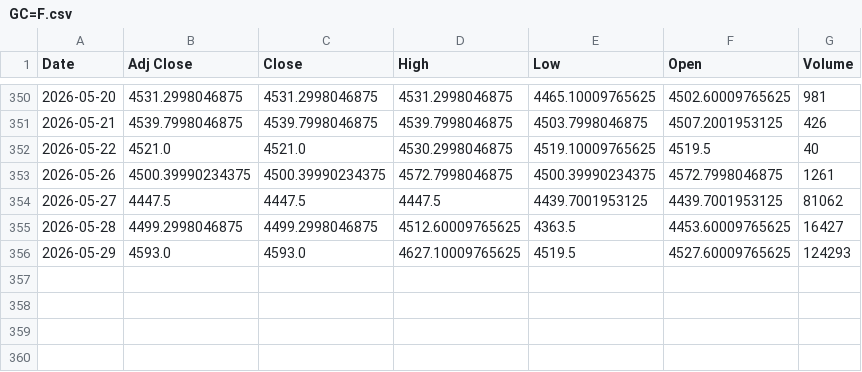
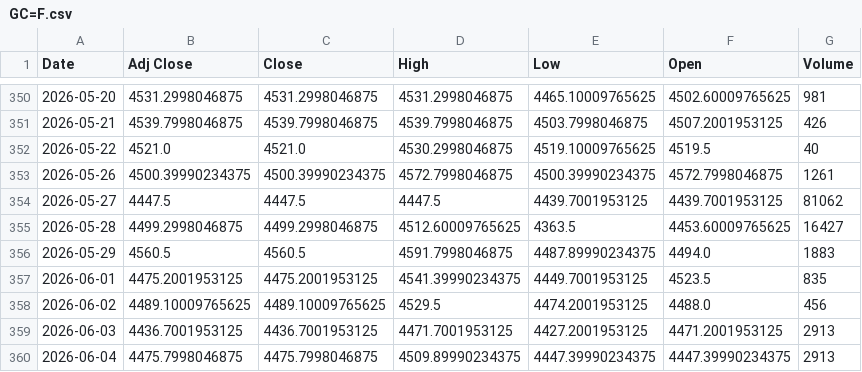
Before and after one commit to Hamza-rami/Stock_trading, a CSV file: GC=F.csv, drawn as a sheet; only a part is shown, gaps mark what is left out.

```diff
--- a/GC=F.csv
+++ b/GC=F.csv
@@ -355,2 +355,6 @@ Date,Adj Close,Close,High,Low,Open,Volume
 2026-05-28,4499.2998046875,4499.2998046875,4512.60009765625,4363.5,4453.60009765625,16427
-2026-05-29,4593.0,4593.0,4627.10009765625,4519.5,4527.60009765625,124293
+2026-05-29,4560.5,4560.5,4591.7998046875,4487.89990234375,4494.0,1883
+2026-06-01,4475.2001953125,4475.2001953125,4541.39990234375,4449.7001953125,4523.5,835
+2026-06-02,4489.10009765625,4489.10009765625,4529.5,4474.2001953125,4488.0,456
+2026-06-03,4436.7001953125,4436.7001953125,4471.7001953125,4427.2001953125,4471.2001953125,2913
+2026-06-04,4475.7998046875,4475.7998046875,4509.89990234375,4447.39990234375,4447.39990234375,2913
```
Also changed, not shown: AAPL.csv, MSFT.csv, 3 other files.
